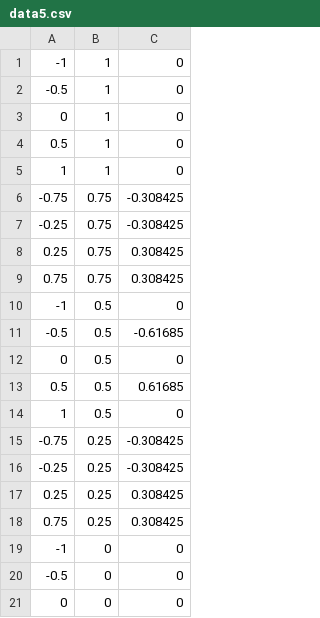
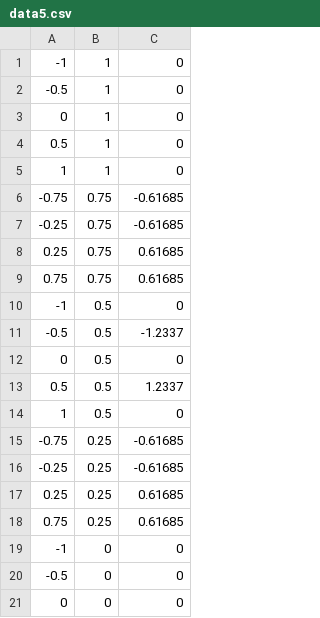
Before and after one commit to DaBeast01/CompPhys, a CSV file: csvdata/data5.csv, drawn as a sheet; only a part is shown; the diff covers the shown part only.

```diff
--- a/csvdata/data5.csv
+++ b/csvdata/data5.csv
@@ -5,15 +5,15 @@
 1,1,0,
--0.75,0.75,-0.308425,
--0.25,0.75,-0.308425,
-0.25,0.75,0.308425,
-0.75,0.75,0.308425,
+-0.75,0.75,-0.61685,
+-0.25,0.75,-0.61685,
+0.25,0.75,0.61685,
+0.75,0.75,0.61685,
 -1,0.5,0,
--0.5,0.5,-0.61685,
+-0.5,0.5,-1.2337,
 0,0.5,0,
-0.5,0.5,0.61685,
+0.5,0.5,1.2337,
 1,0.5,0,
--0.75,0.25,-0.308425,
--0.25,0.25,-0.308425,
-0.25,0.25,0.308425,
-0.75,0.25,0.308425,
+-0.75,0.25,-0.61685,
+-0.25,0.25,-0.61685,
+0.25,0.25,0.61685,
+0.75,0.25,0.61685,
 -1,0,0,
```
Also changed, not shown: 10 edited cells elsewhere in this file, 13 other files.
